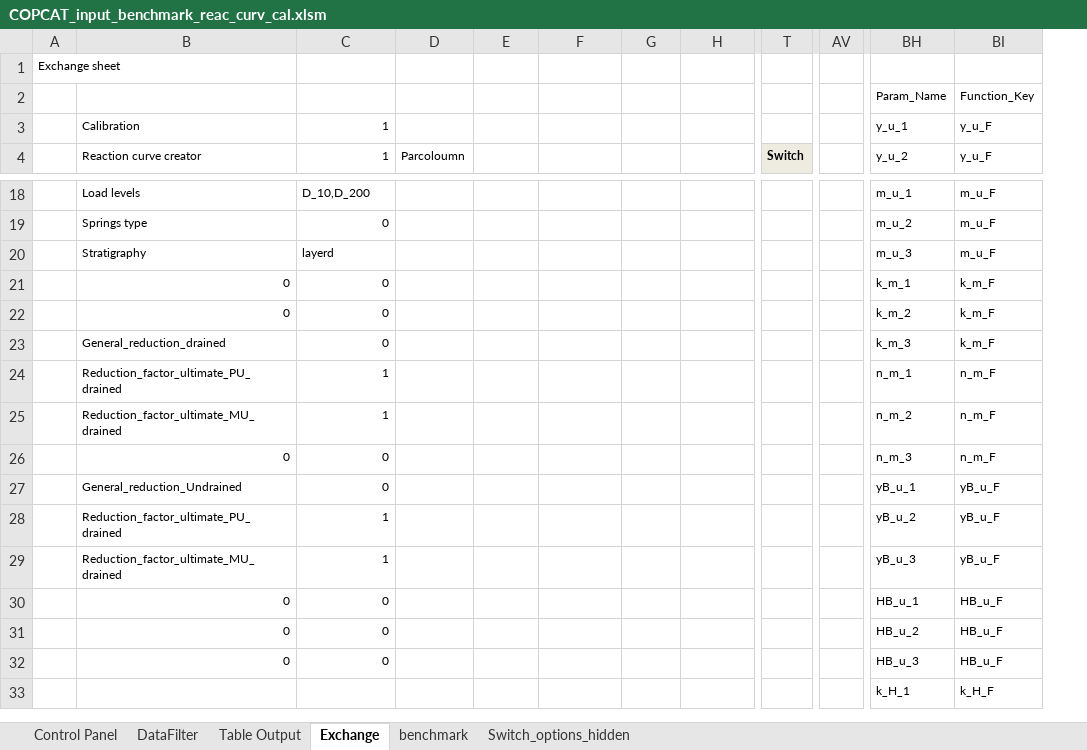
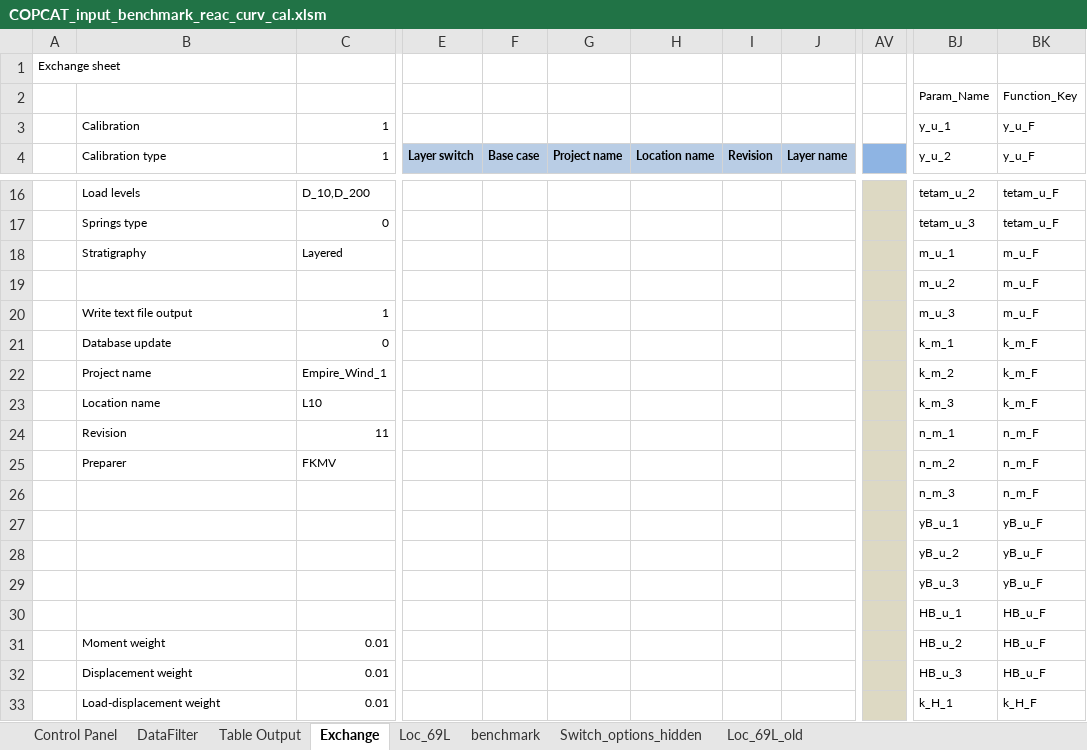
Before and after one commit to Shashlik-King/London, an Excel workbook: benchmark/COPCAT_input_benchmark_reac_curv_cal.xlsm, sheet Exchange, drawn as a sheet; only a part is shown, gaps mark what is left out; values as stored, in another font and other column widths than the file's, no borders; removed rows and columns are numbered as before the commit, all else as after; rows hold the shown columns only; the diff covers the shown part only; the diff names each change by its address in the sheet, - before the commit and + after, or states it on an @@ line.

```diff
--- a/benchmark/COPCAT_input_benchmark_reac_curv_cal.xlsm (sheet Exchange)
+++ b/benchmark/COPCAT_input_benchmark_reac_curv_cal.xlsm (sheet Exchange)
+sheet tab: Loc_69L
+sheet tab: Loc_69L_old
-column D (Parcoloumn), empty
+column E (Layer switch), empty
+column H (Location name), empty
-column T (Switch), empty
-B4: Reaction curve creator
+B4: Calibration type
-F4: (empty)
+F4: Base case
-F4:G4 fill: none
+F4:G4 fill: #B9CDE5
-G4: (empty)
+G4: Project name
-I4: (empty)
+I4: Revision
-I4:J4 fill: none
+I4:J4 fill: #B9CDE5
-J4: (empty)
+J4: Layer name
-AV4 fill: none
+AV4 fill: #8EB4E3
-AV16:AV18 fill: none
+AV16:AV18 fill: #DDD9C3
-BJ16 (y_u_2): m_u_1
+BJ16 (y_u_2): tetam_u_2
-BK16:BK17 (y_u_F): m_u_F
+BK16:BK17 (y_u_F): tetam_u_F
-BJ17 (y_u_2): m_u_2
+BJ17 (y_u_2): tetam_u_3
-C18 (1): layerd
+C18 (1): Layered
-BJ18 (y_u_2): m_u_3
+BJ18 (y_u_2): m_u_1
+row 19:  |  |  |  |  |  |  |  |  |  | m_u_2 | m_u_F
+row 20:  | Write text file output | 1 |  |  |  |  |  |  |  | m_u_3 | m_u_F
-B21 (Calibration type): 0
+B21 (Calibration type): Database update
-AV21:AV33 fill: none
+AV21:AV33 fill: #DDD9C3
-B22 (Calibration type): 0
+B22 (Calibration type): Project name
-C22 (1): 0
+C22 (1): Empire_Wind_1
-B23 (Calibration type): General_reduction_drained
+B23 (Calibration type): Location name
-C23 (1): 0
+C23 (1): L10
-B24 (Calibration type): Reduction_factor_ultimate_PU_drained
+B24 (Calibration type): Revision
-C24 (1): 1
+C24 (1): 11
-B25 (Calibration type): Reduction_factor_ultimate_MU_drained
+B25 (Calibration type): Preparer
-C25 (1): 1
+C25 (1): FKMV
-B26 (Calibration type): 0
+B26 (Calibration type): (empty)
-C26:C27 (1): 0
+C26:C27 (1): (empty)
-B27 (Calibration type): General_reduction_Undrained
+B27 (Calibration type): (empty)
-B28 (Calibration type): Reduction_factor_ultimate_PU_drained
+B28 (Calibration type): (empty)
-C28:C29 (1): 1
+C28:C29 (1): (empty)
-B29 (Calibration type): Reduction_factor_ultimate_MU_drained
+B29 (Calibration type): (empty)
-B30 (Calibration type): 0
+B30 (Calibration type): (empty)
-C30 (1): 0
+C30 (1): (empty)
-B31 (Calibration type): 0
+B31 (Calibration type): Moment weight
-C31:C32 (1): 0
+C31:C32 (1): 0.01
-B32 (Calibration type): 0
+B32 (Calibration type): Displacement weight
-B33 (Calibration type): (empty)
+B33 (Calibration type): Load-displacement weight
-C33 (1): (empty)
+C33 (1): 0.01
```
Also changed, not shown: 18 added rows, 24 removed rows, 4 added columns, 2 removed columns, 91 edited cells and cell formats elsewhere in this sheet, sheet Control Panel, sheet DataFilter, sheet Switch_options_hidden, sheet Table Output, formulas that keep their value, charts or pictures, benchmark/COPCAT_input_benchmark_pile_resp.xlsm, benchmark/COPCAT_input_benchmark_pile_resp_cal.xlsm, 4 other files.
